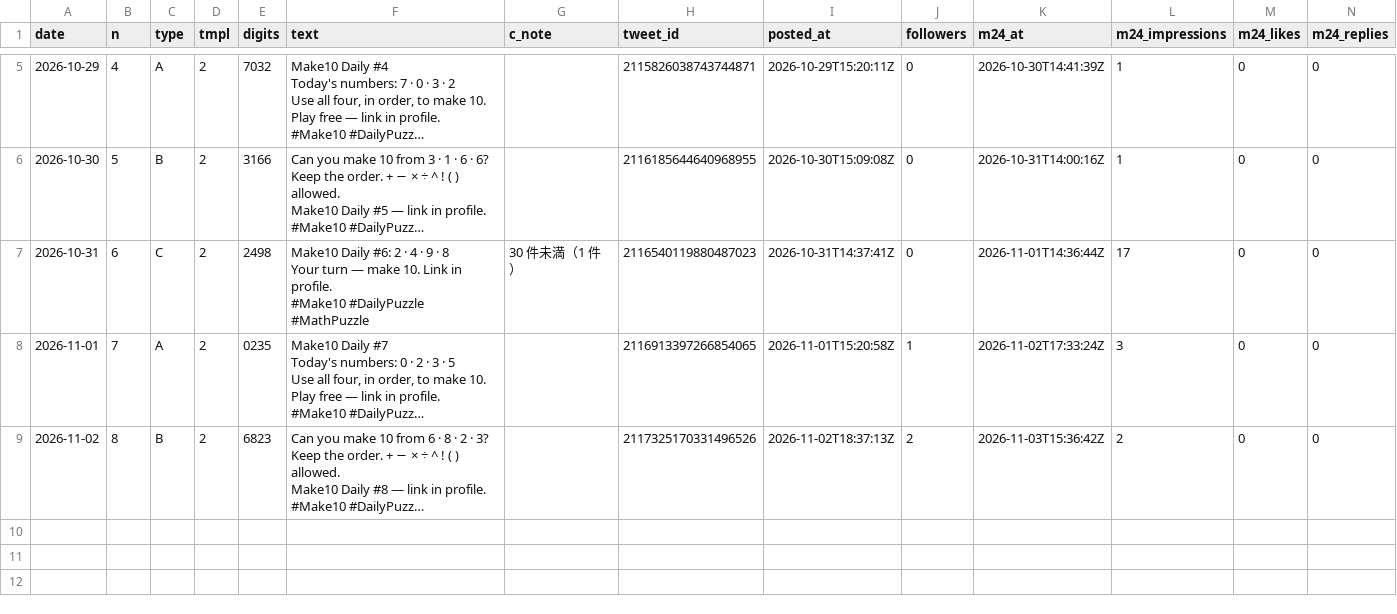
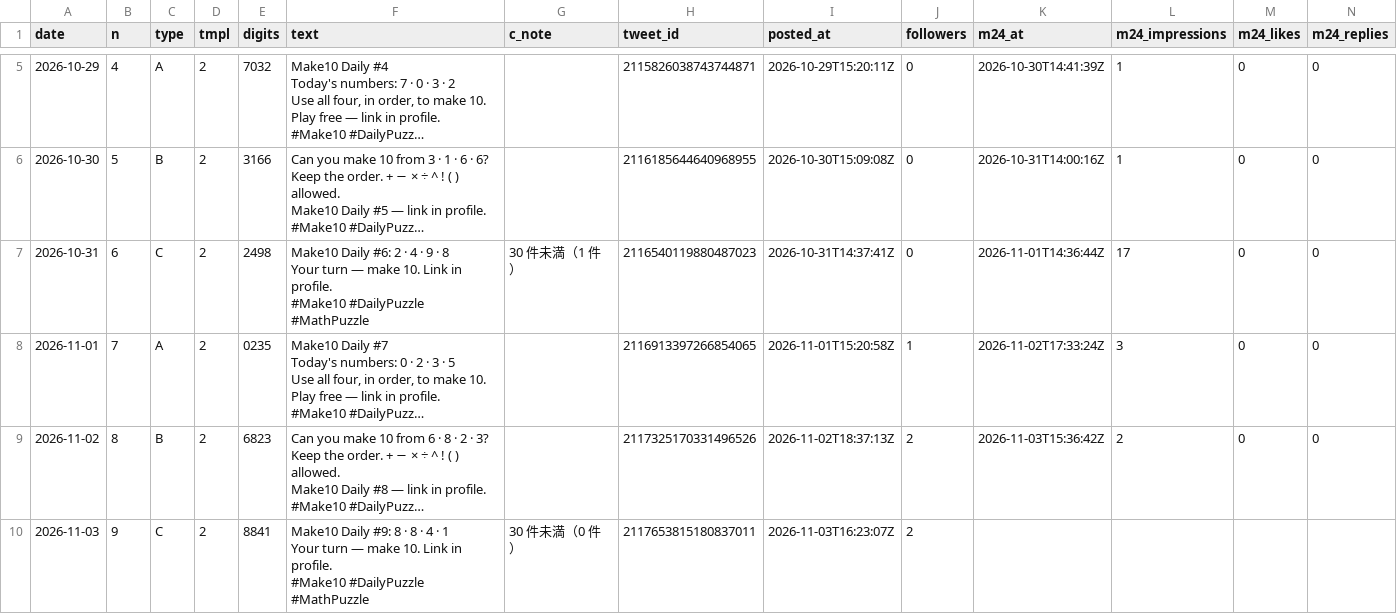
Before and after one commit to ihudodo-k/make10, a CSV file: promo/data/posts.csv, drawn as a sheet; only a part is shown, gaps mark what is left out; long unchanged cells end in …; rows hold the shown columns only; ↵ is a line break in a cell; the diff names each change by its address in the sheet, - before the commit and + after, or states it on an @@ line.

```diff
--- a/promo/data/posts.csv
+++ b/promo/data/posts.csv
+row 10: 2026-11-03 | 9 | C | 2 | 8841 | Make10 Daily #9: 8 · 8 · 4 · 1 ↵ Your turn — make 10. Link in profile. ↵ #Make10 #DailyPuzzle #MathPuzzle | 30 件未満（0 件） | 2117653815180837011 | 2026-11-03T16:23:07Z | 2
```
